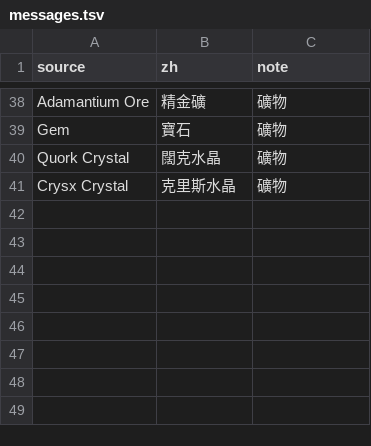
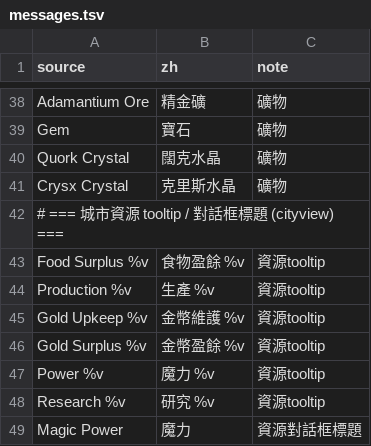
Before and after one commit to wicanr2/master-of-magic-cht, a TSV file: docs/strings/messages.tsv, drawn as a sheet; only a part is shown, gaps mark what is left out; the diff names each change by its address in the sheet, - before the commit and + after, or states it on an @@ line.

```diff
--- a/docs/strings/messages.tsv
+++ b/docs/strings/messages.tsv
+row 42: # === 城市資源 tooltip / 對話框標題 (cityview) ===
+row 43: Food Surplus %v | 食物盈餘 %v | 資源tooltip
+row 44: Production %v | 生產 %v | 資源tooltip
+row 45: Gold Upkeep %v | 金幣維護 %v | 資源tooltip
+row 46: Gold Surplus %v | 金幣盈餘 %v | 資源tooltip
+row 47: Power %v | 魔力 %v | 資源tooltip
+row 48: Research %v | 研究 %v | 資源tooltip
+row 49: Magic Power | 魔力 | 資源對話框標題
```
Also changed, not shown: 4 other files.
